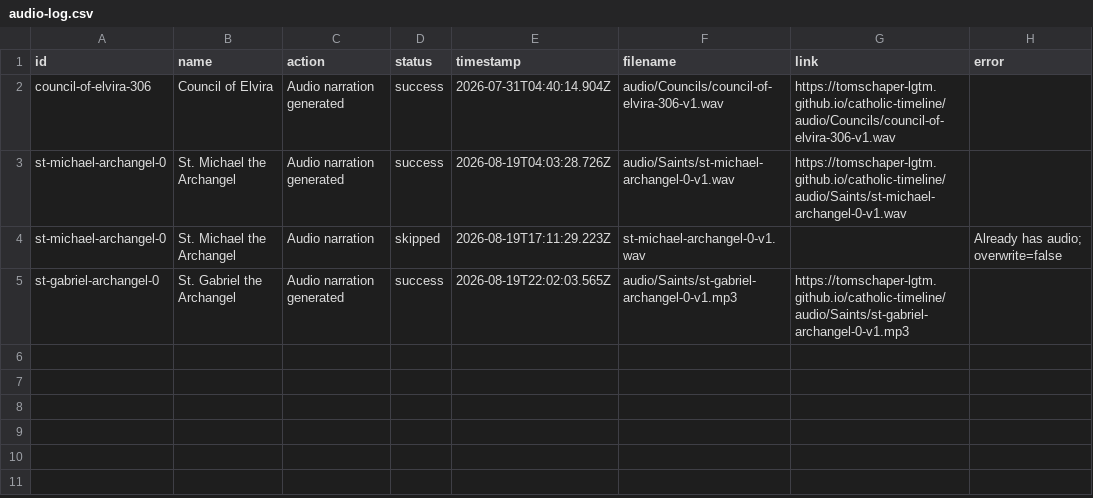
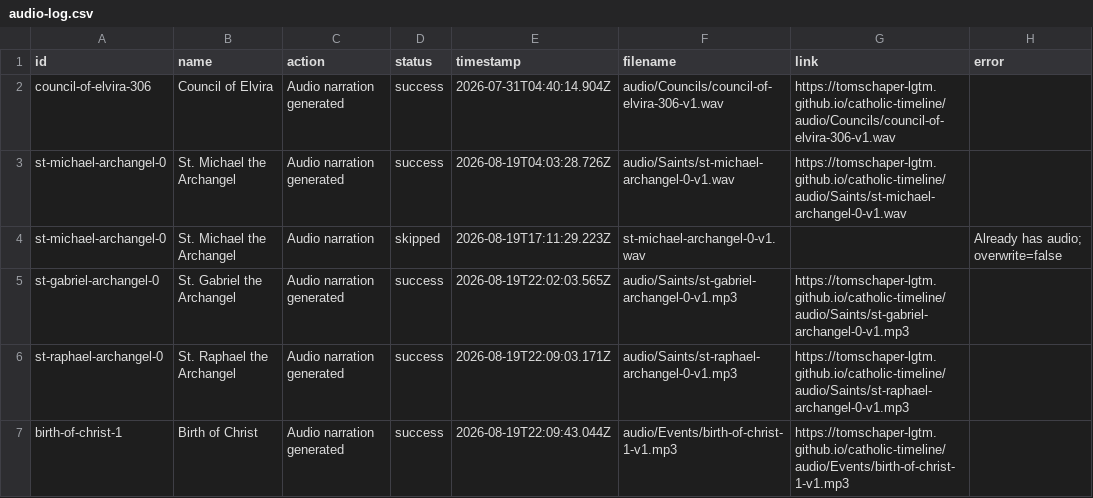
Before and after one commit to tomschaper-lgtm/catholic-timeline, a CSV file: audio-log.csv, drawn as a sheet; the diff names each change by its address in the sheet, - before the commit and + after, or states it on an @@ line.

```diff
--- a/audio-log.csv
+++ b/audio-log.csv
+row 6: st-raphael-archangel-0 | St. Raphael the Archangel | Audio narration generated | success | 2026-08-19T22:09:03.171Z | audio/Saints/st-raphael-archangel-0-v1.mp3 | https://tomschaper-lgtm.github.io/catholic-timeline/audio/Saints/st-raphael-archangel-0-v1.mp3
+row 7: birth-of-christ-1 | Birth of Christ | Audio narration generated | success | 2026-08-19T22:09:43.044Z | audio/Events/birth-of-christ-1-v1.mp3 | https://tomschaper-lgtm.github.io/catholic-timeline/audio/Events/birth-of-christ-1-v1.mp3
```
Also changed, not shown: 5 other files.
